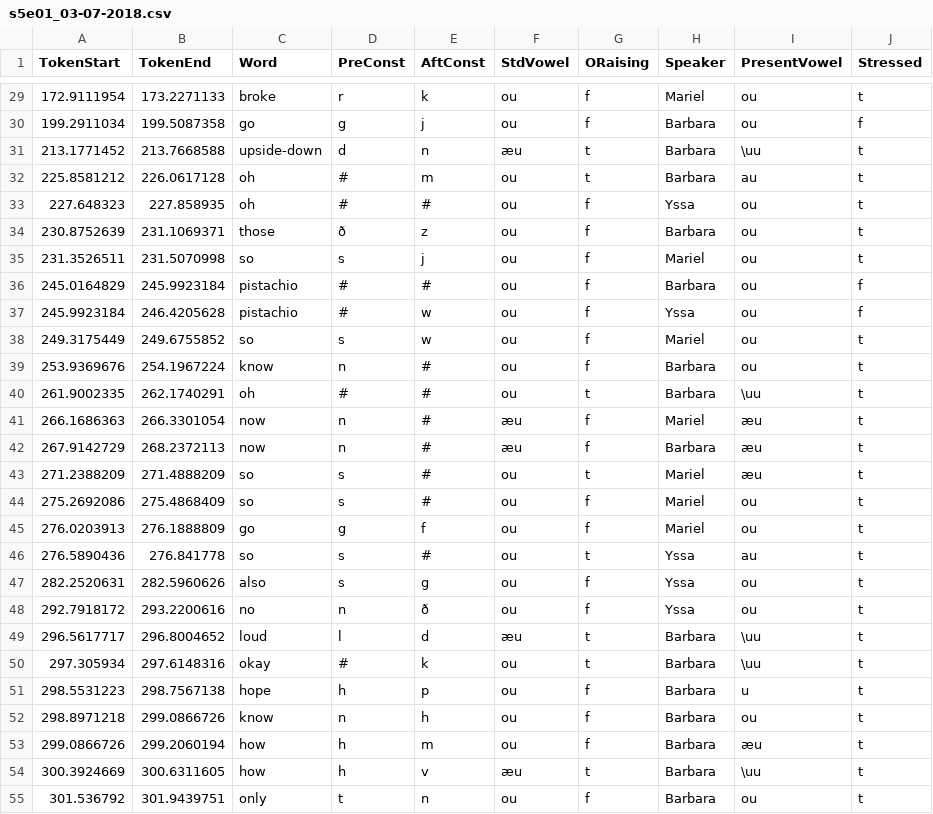
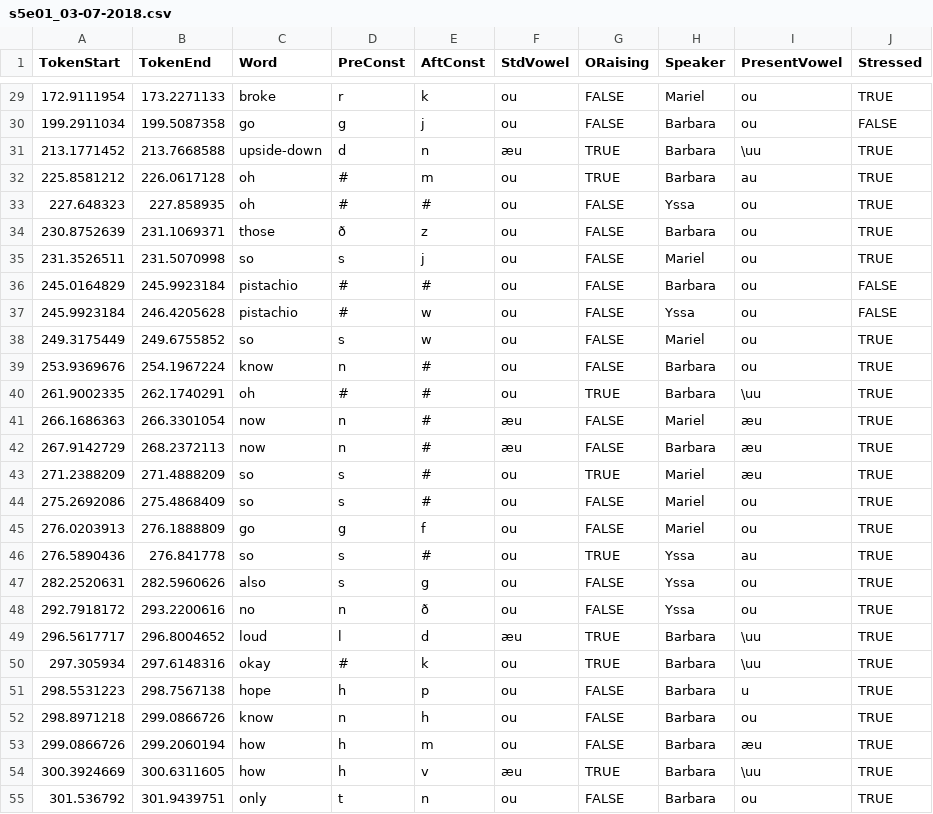
Before and after one commit to sithon512/ling1269-project, a CSV file: praat-coding/s5e01_03-07-2018.csv, drawn as a sheet; only a part is shown, gaps mark what is left out; the diff covers the shown part only.

```diff
--- a/praat-coding/s5e01_03-07-2018.csv
+++ b/praat-coding/s5e01_03-07-2018.csv
@@ -29,27 +29,27 @@ TokenStart,TokenEnd,Word,PreConst,AftConst,StdVowel,ORaising,Speaker,PresentVowe
-172.9111954,173.2271133,broke,r,k,ou,f,Mariel,ou,t
-199.2911034,199.5087358,go,g,j,ou,f,Barbara,ou,f
-213.1771452,213.7668588,upside-down,d,n,æu,t,Barbara,\uu,t
-225.8581212,226.0617128,oh,#,m,ou,t,Barbara,au,t
-227.648323,227.858935,oh,#,#,ou,f,Yssa,ou,t
-230.8752639,231.1069371,those,ð,z,ou,f,Barbara,ou,t
-231.3526511,231.5070998,so,s,j,ou,f,Mariel,ou,t
-245.0164829,245.9923184,pistachio,#,#,ou,f,Barbara,ou,f
-245.9923184,246.4205628,pistachio,#,w,ou,f,Yssa,ou,f
-249.3175449,249.6755852,so,s,w,ou,f,Mariel,ou,t
-253.9369676,254.1967224,know,n,#,ou,f,Barbara,ou,t
-261.9002335,262.1740291,oh,#,#,ou,t,Barbara,\uu,t
-266.1686363,266.3301054,now,n,#,æu,f,Mariel,æu,t
-267.9142729,268.2372113,now,n,#,æu,f,Barbara,æu,t
-271.2388209,271.4888209,so,s,#,ou,t,Mariel,æu,t
-275.2692086,275.4868409,so,s,#,ou,f,Mariel,ou,t
-276.0203913,276.1888809,go,g,f,ou,f,Mariel,ou,t
-276.5890436,276.841778,so,s,#,ou,t,Yssa,au,t
-282.2520631,282.5960626,also,s,g,ou,f,Yssa,ou,t
-292.7918172,293.2200616,no,n,ð,ou,f,Yssa,ou,t
-296.5617717,296.8004652,loud,l,d,æu,t,Barbara,\uu,t
-297.305934,297.6148316,okay,#,k,ou,t,Barbara,\uu,t
-298.5531223,298.7567138,hope,h,p,ou,f,Barbara,u,t
-298.8971218,299.0866726,know,n,h,ou,f,Barbara,ou,t
-299.0866726,299.2060194,how,h,m,ou,f,Barbara,æu,t
-300.3924669,300.6311605,how,h,v,æu,t,Barbara,\uu,t
-301.536792,301.9439751,only,t,n,ou,f,Barbara,ou,t
+172.9111954,173.2271133,broke,r,k,ou,FALSE,Mariel,ou,TRUE
+199.2911034,199.5087358,go,g,j,ou,FALSE,Barbara,ou,FALSE
+213.1771452,213.7668588,upside-down,d,n,æu,TRUE,Barbara,\uu,TRUE
+225.8581212,226.0617128,oh,#,m,ou,TRUE,Barbara,au,TRUE
+227.648323,227.858935,oh,#,#,ou,FALSE,Yssa,ou,TRUE
+230.8752639,231.1069371,those,ð,z,ou,FALSE,Barbara,ou,TRUE
+231.3526511,231.5070998,so,s,j,ou,FALSE,Mariel,ou,TRUE
+245.0164829,245.9923184,pistachio,#,#,ou,FALSE,Barbara,ou,FALSE
+245.9923184,246.4205628,pistachio,#,w,ou,FALSE,Yssa,ou,FALSE
+249.3175449,249.6755852,so,s,w,ou,FALSE,Mariel,ou,TRUE
+253.9369676,254.1967224,know,n,#,ou,FALSE,Barbara,ou,TRUE
+261.9002335,262.1740291,oh,#,#,ou,TRUE,Barbara,\uu,TRUE
+266.1686363,266.3301054,now,n,#,æu,FALSE,Mariel,æu,TRUE
+267.9142729,268.2372113,now,n,#,æu,FALSE,Barbara,æu,TRUE
+271.2388209,271.4888209,so,s,#,ou,TRUE,Mariel,æu,TRUE
+275.2692086,275.4868409,so,s,#,ou,FALSE,Mariel,ou,TRUE
+276.0203913,276.1888809,go,g,f,ou,FALSE,Mariel,ou,TRUE
+276.5890436,276.841778,so,s,#,ou,TRUE,Yssa,au,TRUE
+282.2520631,282.5960626,also,s,g,ou,FALSE,Yssa,ou,TRUE
+292.7918172,293.2200616,no,n,ð,ou,FALSE,Yssa,ou,TRUE
+296.5617717,296.8004652,loud,l,d,æu,TRUE,Barbara,\uu,TRUE
+297.305934,297.6148316,okay,#,k,ou,TRUE,Barbara,\uu,TRUE
+298.5531223,298.7567138,hope,h,p,ou,FALSE,Barbara,u,TRUE
+298.8971218,299.0866726,know,n,h,ou,FALSE,Barbara,ou,TRUE
+299.0866726,299.2060194,how,h,m,ou,FALSE,Barbara,æu,TRUE
+300.3924669,300.6311605,how,h,v,æu,TRUE,Barbara,\uu,TRUE
+301.536792,301.9439751,only,t,n,ou,FALSE,Barbara,ou,TRUE
```
Also changed, not shown: 104 edited cells elsewhere in this file.
